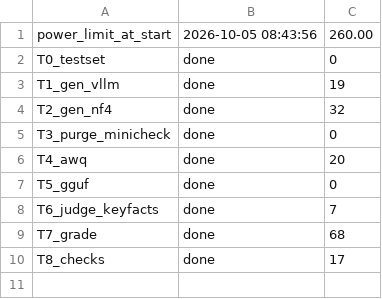
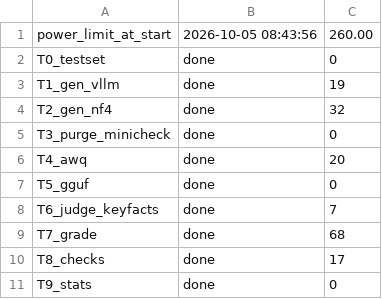
Before and after one commit to mostofa-ahsan/Responsible_AI_Project, a TSV file: results/trained_eval/stage_status.tsv, drawn as a sheet.

```diff
--- a/results/trained_eval/stage_status.tsv
+++ b/results/trained_eval/stage_status.tsv
@@ -10 +10,2 @@ T7_grade	done	68
 T8_checks	done	17	
+T9_stats	done	0	
```
Also changed, not shown: results/trained_eval/deployment.csv, 6 other files.
